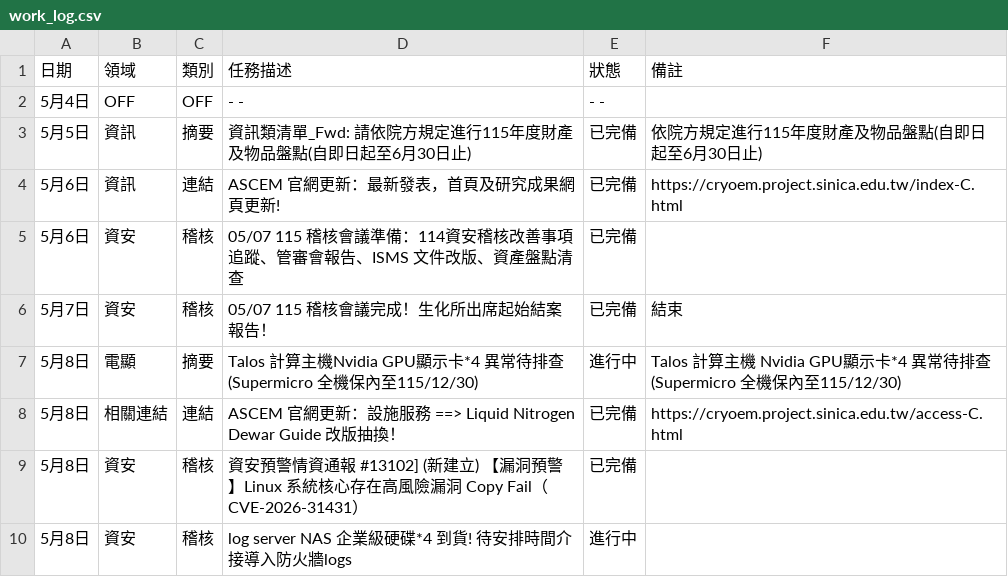
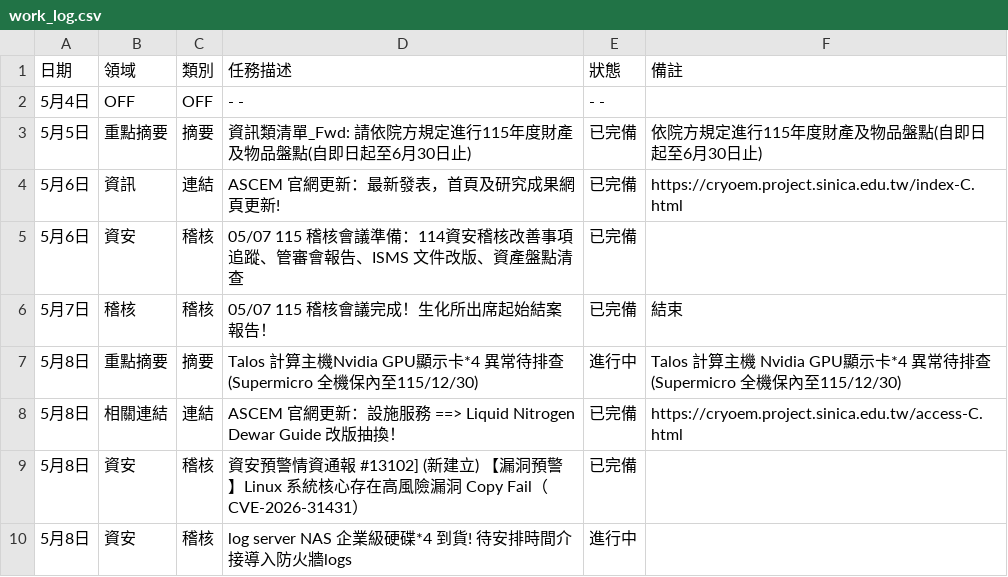
Before and after one commit to meokchen/ASCEM_Weekly_Report, a CSV file: work_log.csv, drawn as a sheet.

Commit message:
更正報告人資訊並導入動態配置系統

```diff
--- a/work_log.csv
+++ b/work_log.csv
@@ -2,7 +2,7 @@
 5月4日,OFF,OFF,- -,- -,
-5月5日,資訊,摘要,資訊類清單_Fwd: 請依院方規定進行115年度財產及物品盤點(自即日起至6月30日止),已完備,依院方規定進行115年度財產及物品盤點(自即日起至6月30日止)
+5月5日,重點摘要,摘要,資訊類清單_Fwd: 請依院方規定進行115年度財產及物品盤點(自即日起至6月30日止),已完備,依院方規定進行115年度財產及物品盤點(自即日起至6月30日止)
 5月6日,資訊,連結,ASCEM 官網更新：最新發表，首頁及研究成果網頁更新!,已完備,https://cryoem.project.sinica.edu.tw/index-C.html
 5月6日,資安,稽核,05/07 115 稽核會議準備：114資安稽核改善事項追蹤、管審會報告、ISMS 文件改版、資產盤點清查,已完備,
-5月7日,資安,稽核,05/07 115 稽核會議完成！生化所出席起始結案報告！,已完備,結束
-5月8日,電顯,摘要,Talos 計算主機Nvidia GPU顯示卡*4 異常待排查(Supermicro 全機保內至115/12/30),進行中,Talos 計算主機 Nvidia GPU顯示卡*4 異常待排查(Supermicro 全機保內至115/12/30)
+5月7日,稽核,稽核,05/07 115 稽核會議完成！生化所出席起始結案報告！,已完備,結束
+5月8日,重點摘要,摘要,Talos 計算主機Nvidia GPU顯示卡*4 異常待排查(Supermicro 全機保內至115/12/30),進行中,Talos 計算主機 Nvidia GPU顯示卡*4 異常待排查(Supermicro 全機保內至115/12/30)
 5月8日,相關連結,連結,ASCEM 官網更新：設施服務 ==> Liquid Nitrogen Dewar    Guide 改版抽換！,已完備,https://cryoem.project.sinica.edu.tw/access-C.html
```
